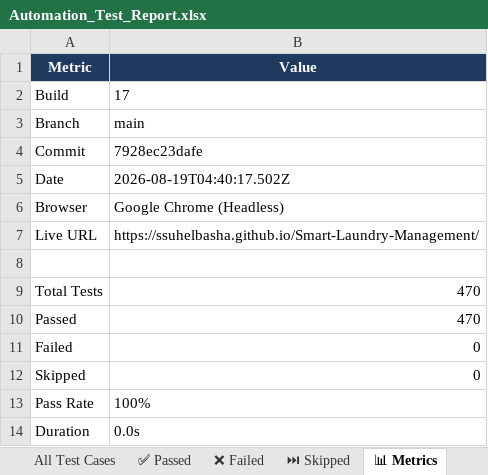
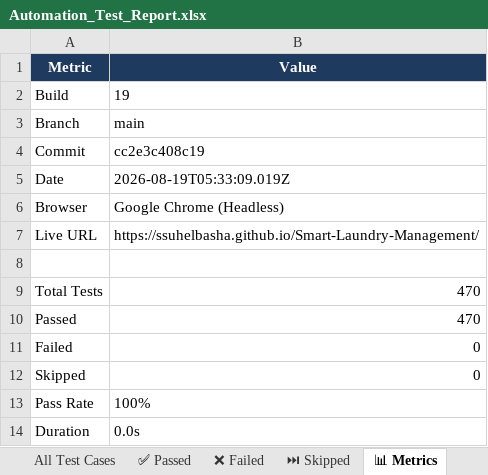
Before and after one commit to ssuhelbasha/Smart-Laundry-Management, an Excel workbook: reports/selenium/latest/excel/Automation_Test_Report.xlsx, sheet 📊 Metrics, drawn as a sheet; values as stored, in another font and other column widths than the file's, no borders; the diff names each change by its address in the sheet, - before the commit and + after, or states it on an @@ line.

```diff
--- a/reports/selenium/latest/excel/Automation_Test_Report.xlsx (sheet 📊 Metrics)
+++ b/reports/selenium/latest/excel/Automation_Test_Report.xlsx (sheet 📊 Metrics)
-B2 (Value): 17
+B2 (Value): 19
-B4 (Value): 7928ec23dafe
+B4 (Value): cc2e3c408c19
-B5 (Value): 2026-08-19T04:40:17.502Z
+B5 (Value): 2026-08-19T05:33:09.019Z
```
Also changed, not shown: sheet ✅ Passed, sheet All Test Cases, 3 other files.
